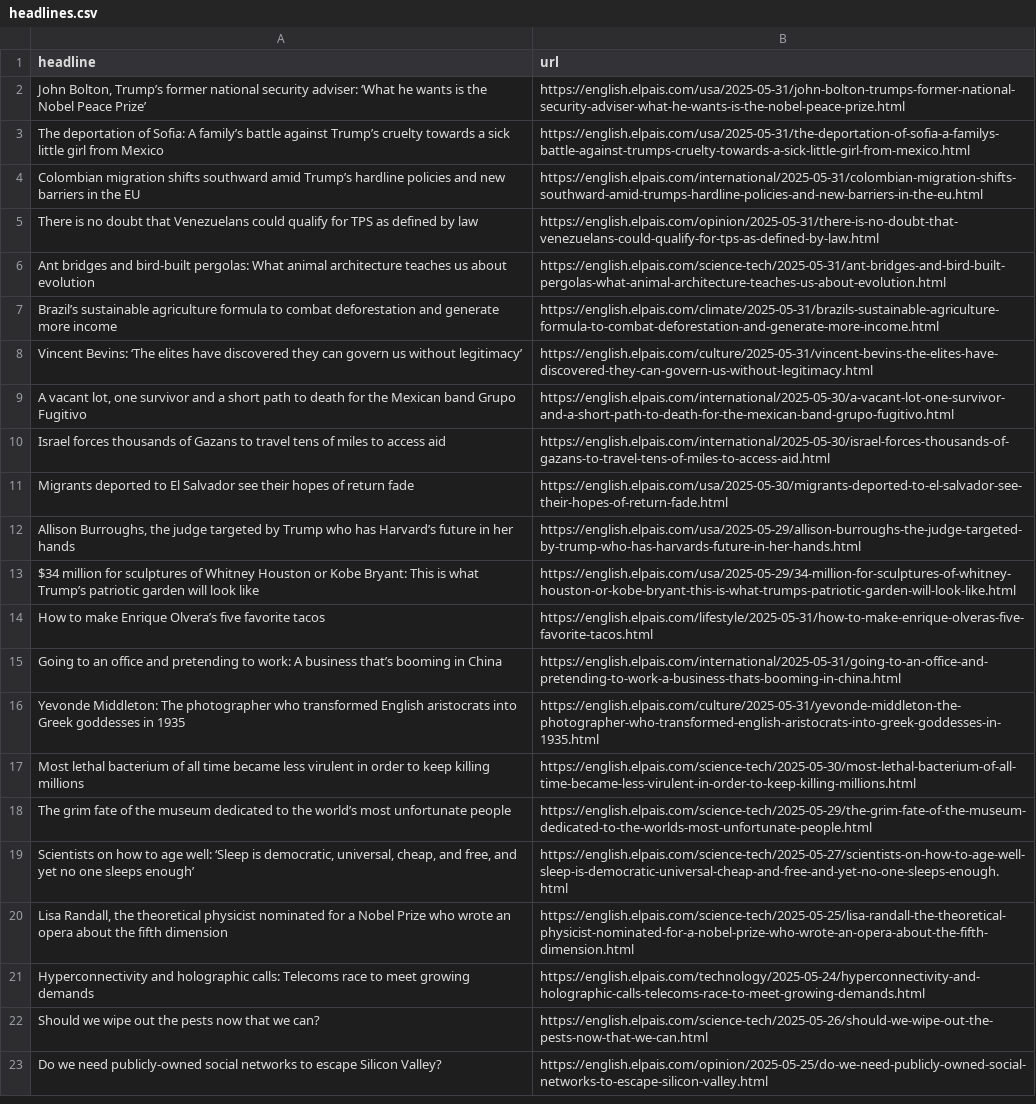
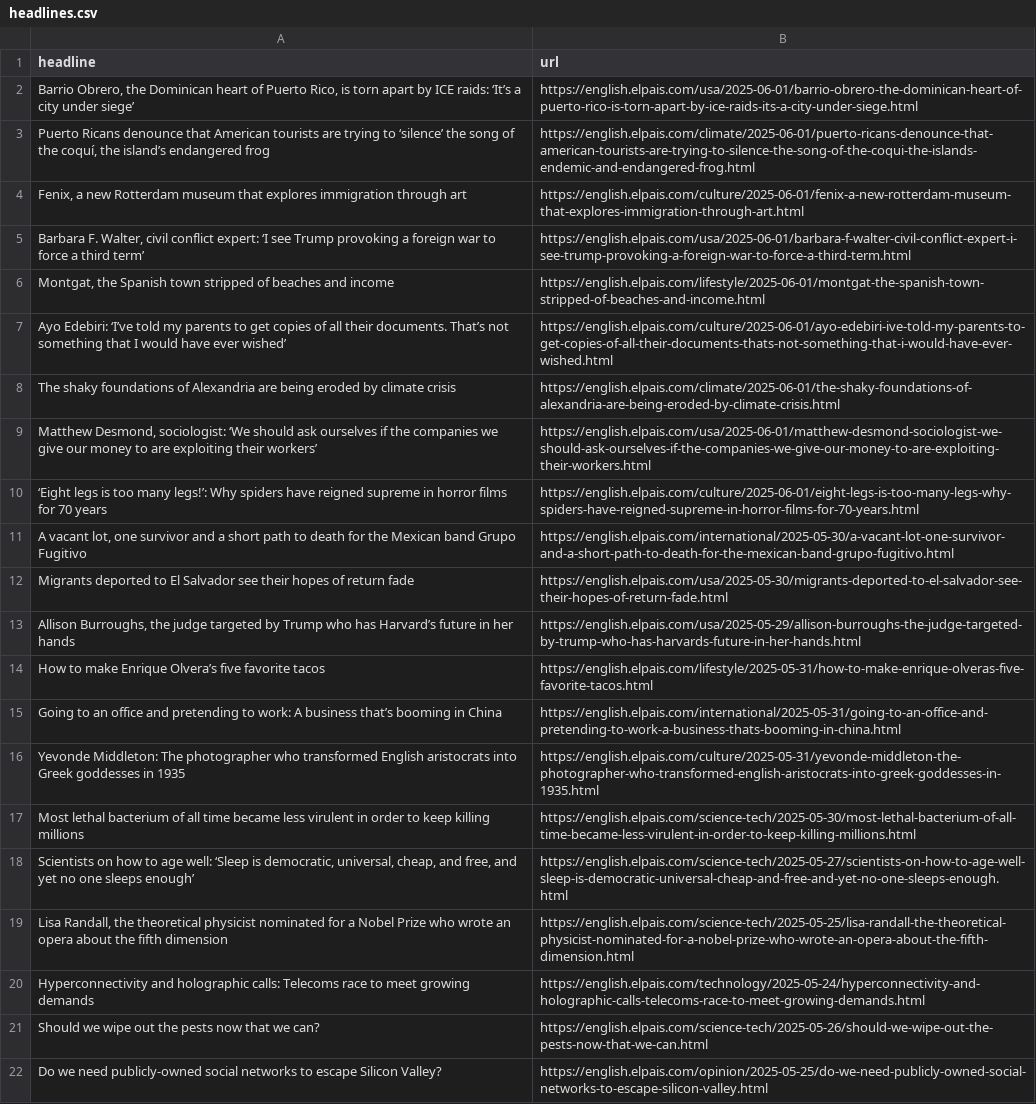
Before and after one commit to shivangibishnoi/github-autoscraper, a CSV file: headlines.csv, drawn as a sheet; only a part is shown.

```diff
--- a/headlines.csv
+++ b/headlines.csv
@@ -1,14 +1,14 @@
 headline,url
-"John Bolton, Trump’s former national security adviser: ‘What he wants is the Nobel Peace Prize’",https://english.elpais.com/usa/2025-05-31/john-bolton-trumps-former-national-security-adviser-what-he-wants-is-the-nobel-peace-prize.html
-The deportation of Sofia: A family’s battle against Trump’s cruelty towards a sick little girl from Mexico,https://english.elpais.com/usa/2025-05-31/the-deportation-of-sofia-a-familys-battle-against-trumps-cruelty-towards-a-sick-little-girl-from-mexico.html
-Colombian migration shifts southward amid Trump’s hardline policies and new barriers in the EU,https://english.elpais.com/international/2025-05-31/colombian-migration-shifts-southward-amid-trumps-hardline-policies-and-new-barriers-in-the-eu.html
-There is no doubt that Venezuelans could qualify for TPS as defined by law,https://english.elpais.com/opinion/2025-05-31/there-is-no-doubt-that-venezuelans-could-qualify-for-tps-as-defined-by-law.html
-Ant bridges and bird-built pergolas: What animal architecture teaches us about evolution ,https://english.elpais.com/science-tech/2025-05-31/ant-bridges-and-bird-built-pergolas-what-animal-architecture-teaches-us-about-evolution.html
-Brazil’s sustainable agriculture formula to combat deforestation and generate more income,https://english.elpais.com/climate/2025-05-31/brazils-sustainable-agriculture-formula-to-combat-deforestation-and-generate-more-income.html
-Vincent Bevins: ‘The elites have discovered they can govern us without legitimacy’,https://english.elpais.com/culture/2025-05-31/vincent-bevins-the-elites-have-discovered-they-can-govern-us-without-legitimacy.html
+"Barrio Obrero, the Dominican heart of Puerto Rico, is torn apart by ICE raids: ‘It’s a city under siege’",https://english.elpais.com/usa/2025-06-01/barrio-obrero-the-dominican-heart-of-puerto-rico-is-torn-apart-by-ice-raids-its-a-city-under-siege.html
+"Puerto Ricans denounce that American tourists are trying to ‘silence’ the song of the coquí, the island’s endangered frog",https://english.elpais.com/climate/2025-06-01/puerto-ricans-denounce-that-american-tourists-are-trying-to-silence-the-song-of-the-coqui-the-islands-endemic-and-endangered-frog.html
+"Fenix, a new Rotterdam museum that explores immigration through art ",https://english.elpais.com/culture/2025-06-01/fenix-a-new-rotterdam-museum-that-explores-immigration-through-art.html
+"Barbara F. Walter, civil conflict expert: ‘I see Trump provoking a foreign war to force a third term’  ",https://english.elpais.com/usa/2025-06-01/barbara-f-walter-civil-conflict-expert-i-see-trump-provoking-a-foreign-war-to-force-a-third-term.html
+"Montgat, the Spanish town stripped of beaches and income  ",https://english.elpais.com/lifestyle/2025-06-01/montgat-the-spanish-town-stripped-of-beaches-and-income.html
+Ayo Edebiri: ‘I’ve told my parents to get copies of all their documents. That’s not something that I would have ever wished’,https://english.elpais.com/culture/2025-06-01/ayo-edebiri-ive-told-my-parents-to-get-copies-of-all-their-documents-thats-not-something-that-i-would-have-ever-wished.html
+The shaky foundations of Alexandria are being eroded by climate crisis ,https://english.elpais.com/climate/2025-06-01/the-shaky-foundations-of-alexandria-are-being-eroded-by-climate-crisis.html
+"Matthew Desmond, sociologist: ‘We should ask ourselves if the companies we give our money to are exploiting their workers’ ",https://english.elpais.com/usa/2025-06-01/matthew-desmond-sociologist-we-should-ask-ourselves-if-the-companies-we-give-our-money-to-are-exploiting-their-workers.html
+‘Eight legs is too many legs!’: Why spiders have reigned supreme in horror films for 70 years,https://english.elpais.com/culture/2025-06-01/eight-legs-is-too-many-legs-why-spiders-have-reigned-supreme-in-horror-films-for-70-years.html
 "A vacant lot, one survivor and a short path to death for the Mexican band Grupo Fugitivo  ",https://english.elpais.com/international/2025-05-30/a-vacant-lot-one-survivor-and-a-short-path-to-death-for-the-mexican-band-grupo-fugitivo.html
-Israel forces thousands of Gazans to travel tens of miles to access aid,https://english.elpais.com/international/2025-05-30/israel-forces-thousands-of-gazans-to-travel-tens-of-miles-to-access-aid.html
 Migrants deported to El Salvador see their hopes of return fade,https://english.elpais.com/usa/2025-05-30/migrants-deported-to-el-salvador-see-their-hopes-of-return-fade.html
 "Allison Burroughs, the judge targeted by Trump who has Harvard’s future in her hands",https://english.elpais.com/usa/2025-05-29/allison-burroughs-the-judge-targeted-by-trump-who-has-harvards-future-in-her-hands.html
-$34 million for sculptures of Whitney Houston or Kobe Bryant: This is what Trump’s patriotic garden will look like,https://english.elpais.com/usa/2025-05-29/34-million-for-sculptures-of-whitney-houston-or-kobe-bryant-this-is-what-trumps-patriotic-garden-will-look-like.html
 How to make Enrique Olvera’s five favorite tacos ,https://english.elpais.com/lifestyle/2025-05-31/how-to-make-enrique-olveras-five-favorite-tacos.html
@@ -17,3 +17,2 @@ Yevonde Middleton: The photographer who transformed English aristocrats into Gre
 Most lethal bacterium of all time became less virulent in order to keep killing millions,https://english.elpais.com/science-tech/2025-05-30/most-lethal-bacterium-of-all-time-became-less-virulent-in-order-to-keep-killing-millions.html
-The grim fate of the museum dedicated to the world’s most unfortunate people,https://english.elpais.com/science-tech/2025-05-29/the-grim-fate-of-the-museum-dedicated-to-the-worlds-most-unfortunate-people.html
 "Scientists on how to age well: ‘Sleep is democratic, universal, cheap, and free, and yet no one sleeps enough’",https://english.elpais.com/science-tech/2025-05-27/scientists-on-how-to-age-well-sleep-is-democratic-universal-cheap-and-free-and-yet-no-one-sleeps-enough.html
```
